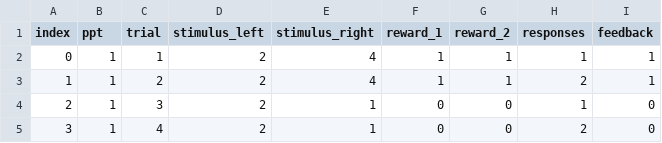
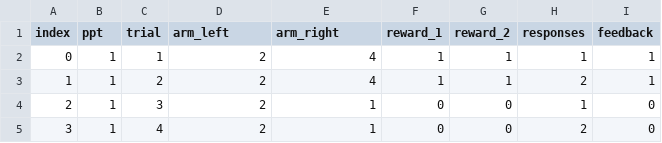
Before and after one commit to DevComPsy/cpm, a CSV file: cpm/datasets/data/bandit_small.csv, drawn as a sheet; only a part is shown.

```diff
--- a/cpm/datasets/data/bandit_small.csv
+++ b/cpm/datasets/data/bandit_small.csv
@@ -1,2 +1,2 @@
-index,ppt,trial,stimulus_left,stimulus_right,reward_1,reward_2,responses,feedback
+index,ppt,trial,arm_left,arm_right,reward_1,reward_2,responses,feedback
 0,1,1,2,4,1,1,1,1
```
Also changed, not shown: 1 other file.
